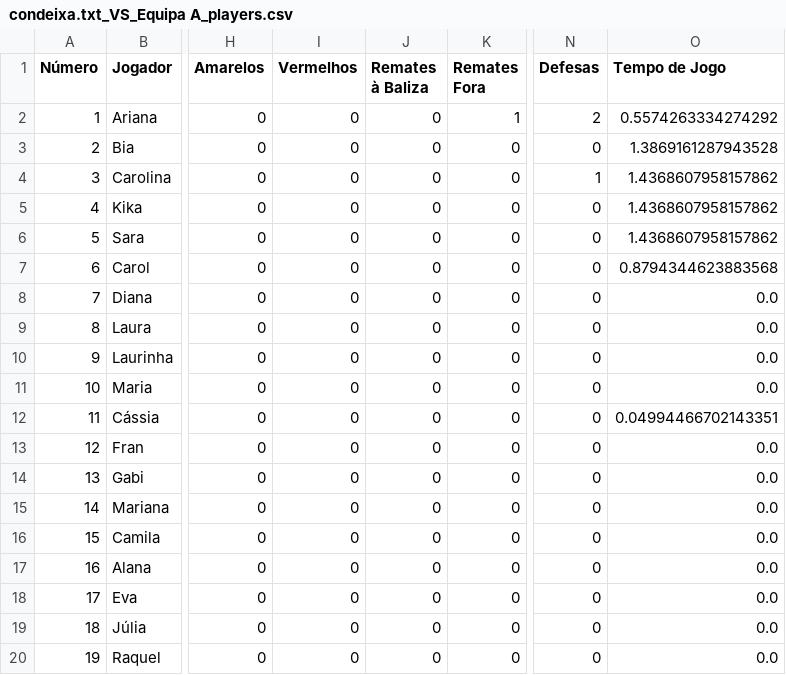
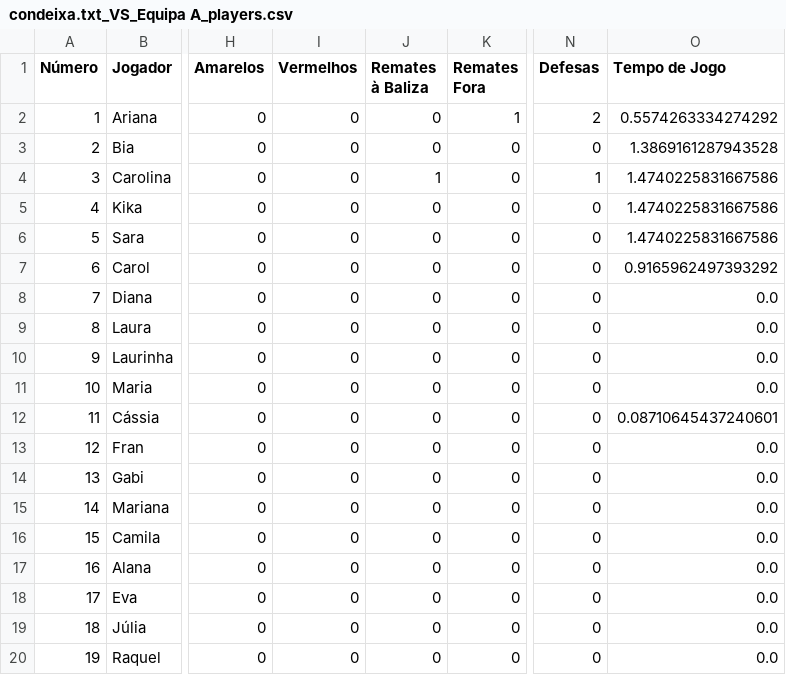
Before and after one commit to dianol3/stats, a CSV file: condeixa.txt/condeixa.txt_VS_Equipa A_players.csv, drawn as a sheet; only a part is shown, gaps mark what is left out; the diff names each change by its address in the sheet, - before the commit and + after, or states it on an @@ line.

Commit message:
Update players table condeixa.txt_VS_Equipa A

```diff
--- a/condeixa.txt/condeixa.txt_VS_Equipa A_players.csv
+++ b/condeixa.txt/condeixa.txt_VS_Equipa A_players.csv
-J4 (Remates à Baliza): 0
+J4 (Remates à Baliza): 1
-O4:O6 (Tempo de Jogo): 1.4368607958157862
+O4:O6 (Tempo de Jogo): 1.4740225831667586
-O7 (Tempo de Jogo): 0.8794344623883568
+O7 (Tempo de Jogo): 0.9165962497393292
-O12 (Tempo de Jogo): 0.04994466702143351
+O12 (Tempo de Jogo): 0.08710645437240601
```
